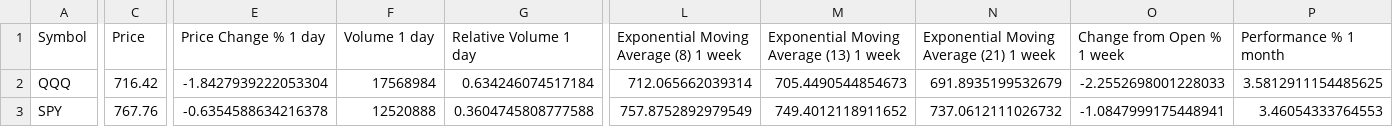
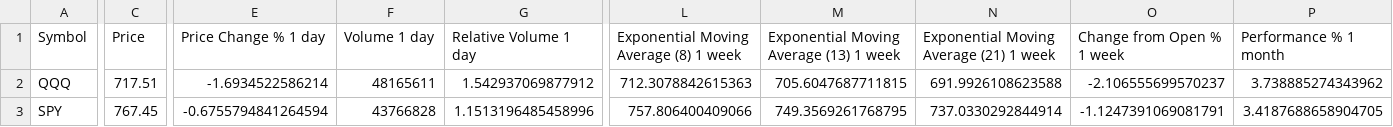
Before and after one commit to daveybitcoins/DaveyBitcoins-Website, a CSV file: csv/Index_ETFs_2026-08-18.csv, drawn as a sheet; only a part is shown, gaps mark what is left out; the diff covers the shown part only; the diff names each change by its address in the sheet, - before the commit and + after, or states it on an @@ line.

```diff
--- a/csv/Index_ETFs_2026-08-18.csv
+++ b/csv/Index_ETFs_2026-08-18.csv
-C2 (Price): 716.42
+C2 (Price): 717.51
-E2 (Price Change % 1 day): -1.8427939222053304
+E2 (Price Change % 1 day): -1.6934522586214
-F2 (Volume 1 day): 17568984
+F2 (Volume 1 day): 48165611
-G2 (Relative Volume 1 day): 0.634246074517184
+G2 (Relative Volume 1 day): 1.542937069877912
-L2: 712.065662039314
+L2: 712.3078842615363
-M2: 705.4490544854673
+M2: 705.6047687711815
-N2: 691.8935199532679
+N2: 691.9926108623588
-O2 (Change from Open % 1 week): -2.2552698001228033
+O2 (Change from Open % 1 week): -2.106555699570237
-P2 (Performance % 1 month): 3.5812911154485625
+P2 (Performance % 1 month): 3.738885274343962
-C3 (Price): 767.76
+C3 (Price): 767.45
-E3 (Price Change % 1 day): -0.6354588634216378
+E3 (Price Change % 1 day): -0.6755794841264594
-F3 (Volume 1 day): 12520888
+F3 (Volume 1 day): 43766828
-G3 (Relative Volume 1 day): 0.3604745808777588
+G3 (Relative Volume 1 day): 1.1513196485458996
-L3: 757.8752892979549
+L3: 757.806400409066
-M3: 749.4012118911652
+M3: 749.3569261768795
-N3: 737.0612111026732
+N3: 737.0330292844914
-O3 (Change from Open % 1 week): -1.0847999175448941
+O3 (Change from Open % 1 week): -1.1247391069081791
-P3 (Performance % 1 month): 3.46054333764553
+P3 (Performance % 1 month): 3.4187688658904705
```
Also changed, not shown: 10 edited cells elsewhere in this file, csv/Weekly EMA Values_2026-08-18.csv, data/breadth_history.csv, 4 other files.
